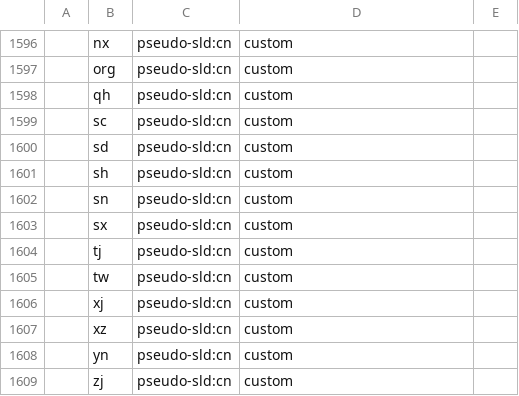
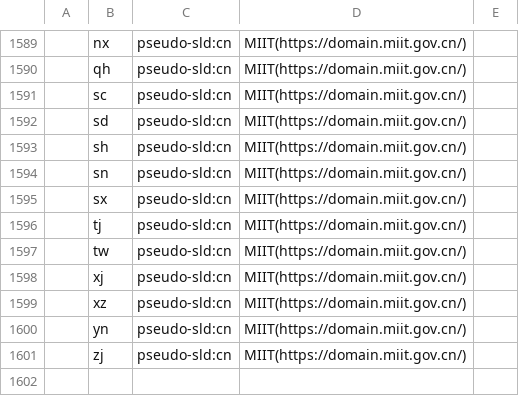
Before and after one commit to cresky-github/droot, a CSV file: RootZoneDatabase.csv, drawn as a sheet; only a part is shown, gaps mark what is left out; the diff covers the shown part only.

```diff
--- a/RootZoneDatabase.csv
+++ b/RootZoneDatabase.csv
@@ -2090,14 +2083,13 @@
-|nx|pseudo-sld:cn|custom|
-|org|pseudo-sld:cn|custom|
-|qh|pseudo-sld:cn|custom|
-|sc|pseudo-sld:cn|custom|
-|sd|pseudo-sld:cn|custom|
-|sh|pseudo-sld:cn|custom|
-|sn|pseudo-sld:cn|custom|
-|sx|pseudo-sld:cn|custom|
-|tj|pseudo-sld:cn|custom|
-|tw|pseudo-sld:cn|custom|
-|xj|pseudo-sld:cn|custom|
-|xz|pseudo-sld:cn|custom|
-|yn|pseudo-sld:cn|custom|
-|zj|pseudo-sld:cn|custom|
+|nx|pseudo-sld:cn|MIIT(https://domain.miit.gov.cn/)|
+|qh|pseudo-sld:cn|MIIT(https://domain.miit.gov.cn/)|
+|sc|pseudo-sld:cn|MIIT(https://domain.miit.gov.cn/)|
+|sd|pseudo-sld:cn|MIIT(https://domain.miit.gov.cn/)|
+|sh|pseudo-sld:cn|MIIT(https://domain.miit.gov.cn/)|
+|sn|pseudo-sld:cn|MIIT(https://domain.miit.gov.cn/)|
+|sx|pseudo-sld:cn|MIIT(https://domain.miit.gov.cn/)|
+|tj|pseudo-sld:cn|MIIT(https://domain.miit.gov.cn/)|
+|tw|pseudo-sld:cn|MIIT(https://domain.miit.gov.cn/)|
+|xj|pseudo-sld:cn|MIIT(https://domain.miit.gov.cn/)|
+|xz|pseudo-sld:cn|MIIT(https://domain.miit.gov.cn/)|
+|yn|pseudo-sld:cn|MIIT(https://domain.miit.gov.cn/)|
+|zj|pseudo-sld:cn|MIIT(https://domain.miit.gov.cn/)|
```
Also changed, not shown: 7 removed rows and 21 edited cells elsewhere in this file.
